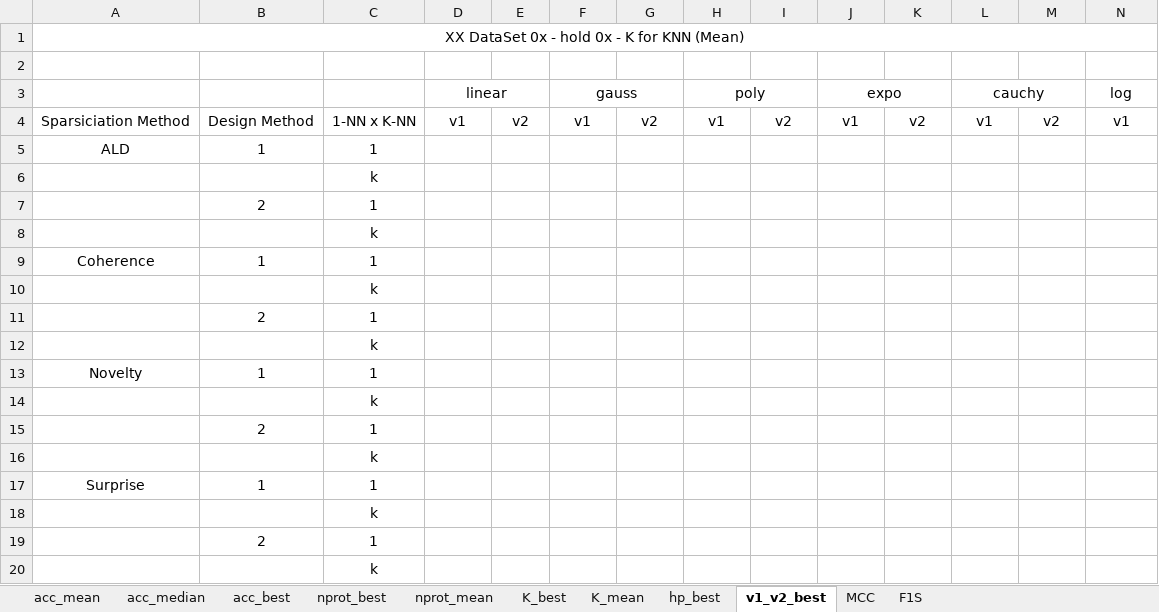
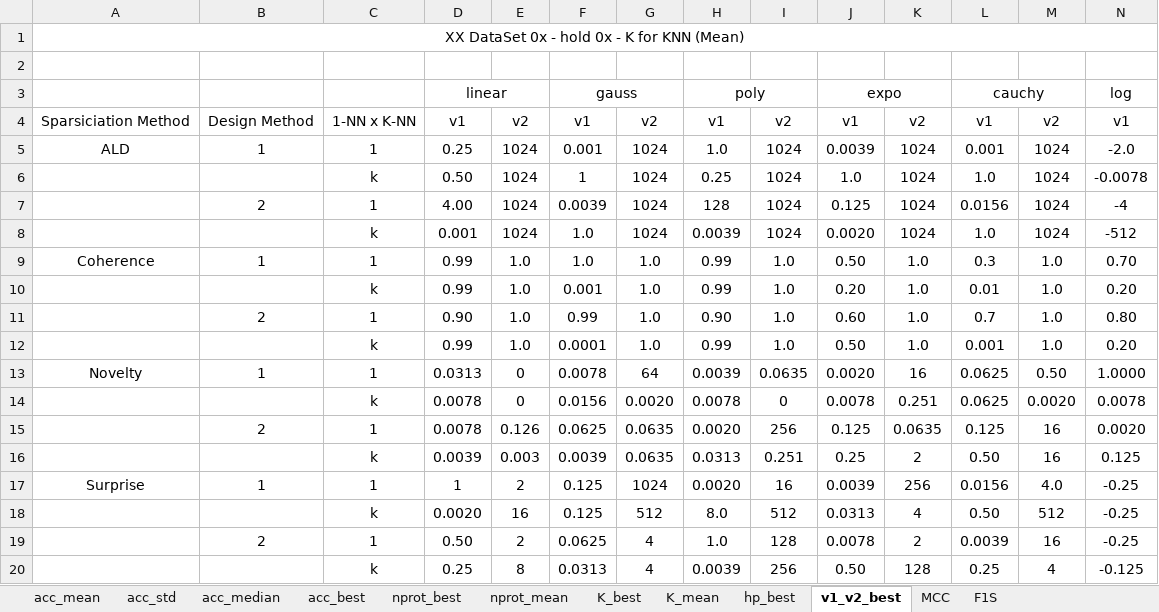
Before and after one commit to davidcoelho89/Matlab-MLTool-fp, an Excel workbook: results_analysis/spark_motorFailure_02_hold_01_best.xlsx, sheet v1_v2_best, drawn as a sheet; only a part is shown; values as stored, in another font and other column widths than the file's, no borders; removed rows and columns are numbered as before the commit, all else as after; rows hold the shown columns only; the diff names each change by its address in the sheet, - before the commit and + after, or states it on an @@ line.

```diff
--- a/results_analysis/spark_motorFailure_02_hold_01_best.xlsx (sheet v1_v2_best)
+++ b/results_analysis/spark_motorFailure_02_hold_01_best.xlsx (sheet v1_v2_best)
+sheet tab: acc_std
-row 5: ALD | 1 | 1
-row 6:  |  | k
-row 7:  | 2 | 1
-row 8:  |  | k
-row 9: Coherence | 1 | 1
-row 10:  |  | k
-row 11:  | 2 | 1
-row 12:  |  | k
-row 13: Novelty | 1 | 1
-row 14:  |  | k
-row 15:  | 2 | 1
-row 16:  |  | k
-row 17: Surprise | 1 | 1
-row 18:  |  | k
-row 19:  | 2 | 1
-row 20:  |  | k
+row 5: ALD | 1 | 1 | 0.25 | 1024 | 0.001 | 1024 | 1.0 | 1024 | 0.0039 | 1024 | 0.001 | 1024 | -2.0
+row 6:  |  | k | 0.50 | 1024 | 1 | 1024 | 0.25 | 1024 | 1.0 | 1024 | 1.0 | 1024 | -0.0078
+row 7:  | 2 | 1 | 4.00 | 1024 | 0.0039 | 1024 | 128 | 1024 | 0.125 | 1024 | 0.0156 | 1024 | -4
+row 8:  |  | k | 0.001 | 1024 | 1.0 | 1024 | 0.0039 | 1024 | 0.0020 | 1024 | 1.0 | 1024 | -512
+row 9: Coherence | 1 | 1 | 0.99 | 1.0 | 1.0 | 1.0 | 0.99 | 1.0 | 0.50 | 1.0 | 0.3 | 1.0 | 0.70
+row 10:  |  | k | 0.99 | 1.0 | 0.001 | 1.0 | 0.99 | 1.0 | 0.20 | 1.0 | 0.01 | 1.0 | 0.20
+row 11:  | 2 | 1 | 0.90 | 1.0 | 0.99 | 1.0 | 0.90 | 1.0 | 0.60 | 1.0 | 0.7 | 1.0 | 0.80
+row 12:  |  | k | 0.99 | 1.0 | 0.0001 | 1.0 | 0.99 | 1.0 | 0.50 | 1.0 | 0.001 | 1.0 | 0.20
+row 13: Novelty | 1 | 1 | 0.0313 | 0 | 0.0078 | 64 | 0.0039 | 0.0635 | 0.0020 | 16 | 0.0625 | 0.50 | 1.0000
+row 14:  |  | k | 0.0078 | 0 | 0.0156 | 0.0020 | 0.0078 | 0 | 0.0078 | 0.251 | 0.0625 | 0.0020 | 0.0078
+row 15:  | 2 | 1 | 0.0078 | 0.126 | 0.0625 | 0.0635 | 0.0020 | 256 | 0.125 | 0.0635 | 0.125 | 16 | 0.0020
+row 16:  |  | k | 0.0039 | 0.003 | 0.0039 | 0.0635 | 0.0313 | 0.251 | 0.25 | 2 | 0.50 | 16 | 0.125
+row 17: Surprise | 1 | 1 | 1 | 2 | 0.125 | 1024 | 0.0020 | 16 | 0.0039 | 256 | 0.0156 | 4.0 | -0.25
+row 18:  |  | k | 0.0020 | 16 | 0.125 | 512 | 8.0 | 512 | 0.0313 | 4 | 0.50 | 512 | -0.25
+row 19:  | 2 | 1 | 0.50 | 2 | 0.0625 | 4 | 1.0 | 128 | 0.0078 | 2 | 0.0039 | 16 | -0.25
+row 20:  |  | k | 0.25 | 8 | 0.0313 | 4 | 0.0039 | 256 | 0.50 | 128 | 0.25 | 4 | -0.125
```
Also changed, not shown: sheet hp_best, sheet MCC, sheet F1S, sheet K_best, sheet K_mean, sheet nprot_best, 4 more sheets, results_analysis/spark_cervicalCancer_02_hold_02_best.xlsx, results_analysis/spark_motorFailure_02_hold_02_best.xlsx, 6 other files.
